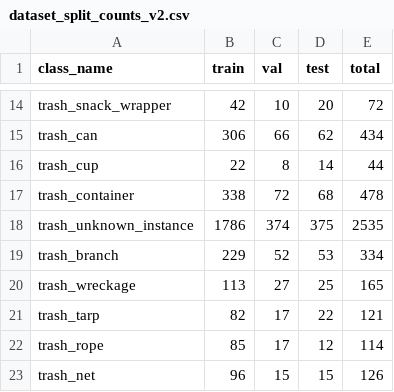
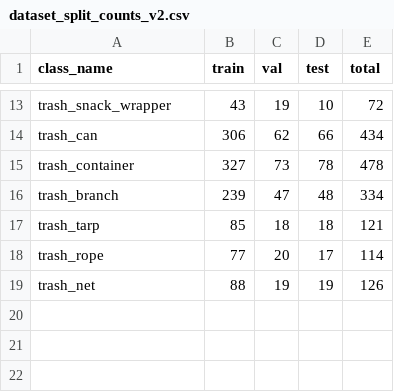
Before and after one commit to phanyen06ym-ien/ocean-plastic-ml-starter, a CSV file: results/metrics/dataset_split_counts_v2.csv, drawn as a sheet; only a part is shown, gaps mark what is left out; removed rows and columns are numbered as before the commit, all else as after; the diff covers the shown part only; the diff names each change by its address in the sheet, - before the commit and + after, or states it on an @@ line.

```diff
--- a/results/metrics/dataset_split_counts_v2.csv
+++ b/results/metrics/dataset_split_counts_v2.csv
-B13 (train): 42
+B13 (train): 43
-C13 (val): 10
+C13 (val): 19
-D13 (test): 20
+D13 (test): 10
-C14 (val): 66
+C14 (val): 62
-D14 (test): 62
+D14 (test): 66
-row 16: trash_cup | 22 | 8 | 14 | 44
-B15 (train): 338
+B15 (train): 327
-C15 (val): 72
+C15 (val): 73
-D15 (test): 68
+D15 (test): 78
-row 18: trash_unknown_instance | 1786 | 374 | 375 | 2535
-B16 (train): 229
+B16 (train): 239
-C16 (val): 52
+C16 (val): 47
-D16 (test): 53
+D16 (test): 48
-row 20: trash_wreckage | 113 | 27 | 25 | 165
-B17 (train): 82
+B17 (train): 85
-C17 (val): 17
+C17 (val): 18
-D17 (test): 22
+D17 (test): 18
-B18 (train): 85
+B18 (train): 77
-C18 (val): 17
+C18 (val): 20
-D18 (test): 12
+D18 (test): 17
-B19 (train): 96
+B19 (train): 88
-C19 (val): 15
+C19 (val): 19
-D19 (test): 15
+D19 (test): 19
```
Also changed, not shown: 2 added rows, 3 removed rows and 25 edited cells elsewhere in this file, results/metrics/E04_history.csv, results/metrics/E04_val_confusion_counts.csv, 26 other files.
